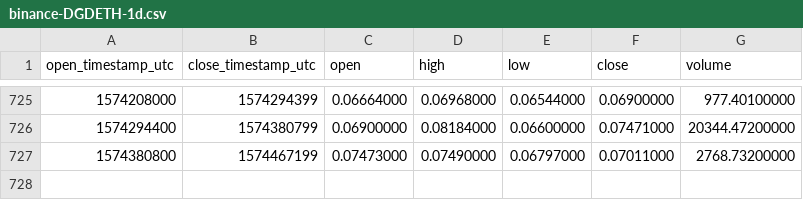
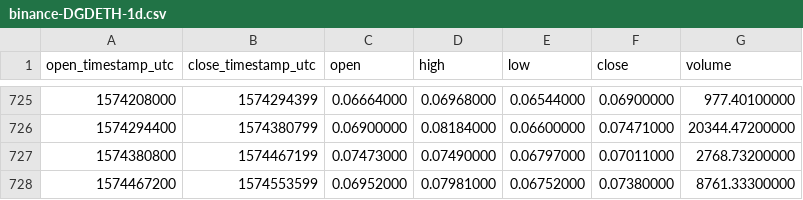
Before and after one commit to cryptobigbro/binance-DGDETH, a CSV file: binance-DGDETH-1d.csv, drawn as a sheet; only a part is shown, gaps mark what is left out.

Commit message:
Update OHLCV data.

```diff
--- a/binance-DGDETH-1d.csv
+++ b/binance-DGDETH-1d.csv
@@ -727 +727,2 @@ open_timestamp_utc,close_timestamp_utc,open,high,low,close,volume
 1574380800,1574467199,0.07473000,0.07490000,0.06797000,0.07011000,2768.73200000
+1574467200,1574553599,0.06952000,0.07981000,0.06752000,0.07380000,8761.33300000
```
Also changed, not shown: 1 other file.
